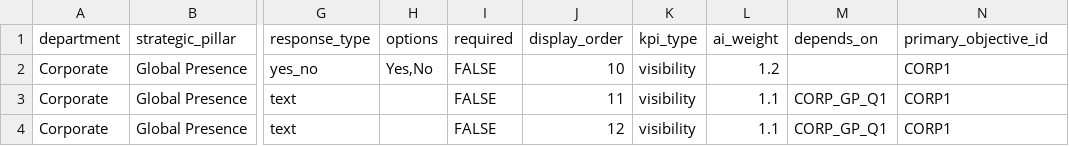
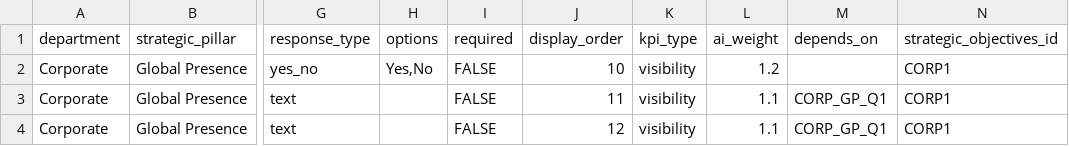
Before and after one commit to chrisrobingeorge-ai/scorecard, a CSV file: data/corporate_scorecard_questions.csv, drawn as a sheet; only a part is shown, gaps mark what is left out; the diff names each change by its address in the sheet, - before the commit and + after, or states it on an @@ line.

Commit message:
Update column name in corporate_scorecard_questions.csv

```diff
--- a/data/corporate_scorecard_questions.csv
+++ b/data/corporate_scorecard_questions.csv
-N1: primary_objective_id
+N1: strategic_objectives_id
```
